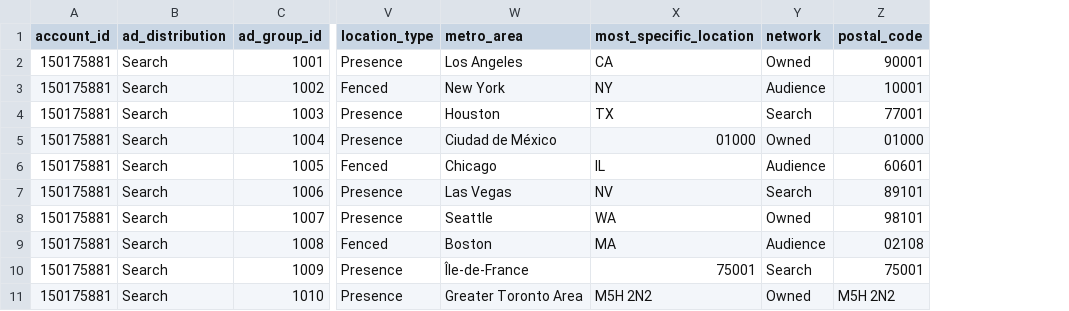
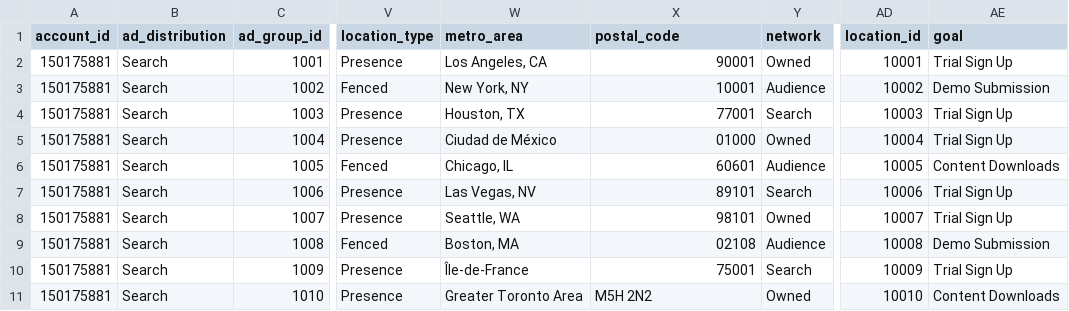
Before and after one commit to fivetran/dbt_microsoft_ads_source, a CSV file: integration_tests/seeds/microsoft_ads_geographic_performance_daily_report_data.csv, drawn as a sheet; only a part is shown, gaps mark what is left out; removed rows and columns are numbered as before the commit, all else as after; the diff names each change by its address in the sheet, - before the commit and + after, or states it on an @@ line.

Commit message:
Update seed files

```diff
--- a/integration_tests/seeds/microsoft_ads_geographic_performance_daily_report_data.csv
+++ b/integration_tests/seeds/microsoft_ads_geographic_performance_daily_report_data.csv
-column Z (postal_code), rows 2-11: 90001 | 10001 | 77001 | 01000 | 60601 | 89101 | 98101 | 02108 | 75001 | M5H 2N2
+column AD (location_id), rows 2-11: 10001 | 10002 | 10003 | 10004 | 10005 | 10006 | 10007 | 10008 | 10009 | 10010
+column AE (goal), rows 2-11: Trial Sign Up | Demo Submission | Trial Sign Up | Trial Sign Up | Content Downloads | Trial Sign Up | Trial Sign Up | Demo Submission | Trial Sign Up | Content Downloads
-X1: most_specific_location
+X1: postal_code
-W2 (metro_area): Los Angeles
+W2 (metro_area): Los Angeles, CA
-X2 (postal_code): CA
+X2 (postal_code): 90001
-W3 (metro_area): New York
+W3 (metro_area): New York, NY
-X3 (postal_code): NY
+X3 (postal_code): 10001
-W4 (metro_area): Houston
+W4 (metro_area): Houston, TX
-X4 (postal_code): TX
+X4 (postal_code): 77001
-W6 (metro_area): Chicago
+W6 (metro_area): Chicago, IL
-X6 (postal_code): IL
+X6 (postal_code): 60601
-W7 (metro_area): Las Vegas
+W7 (metro_area): Las Vegas, NV
-X7 (postal_code): NV
+X7 (postal_code): 89101
-W8 (metro_area): Seattle
+W8 (metro_area): Seattle, WA
-X8 (postal_code): WA
+X8 (postal_code): 98101
-W9 (metro_area): Boston
+W9 (metro_area): Boston, MA
-X9 (postal_code): MA
+X9 (postal_code): 02108
```
Also changed, not shown: 3 other files.
